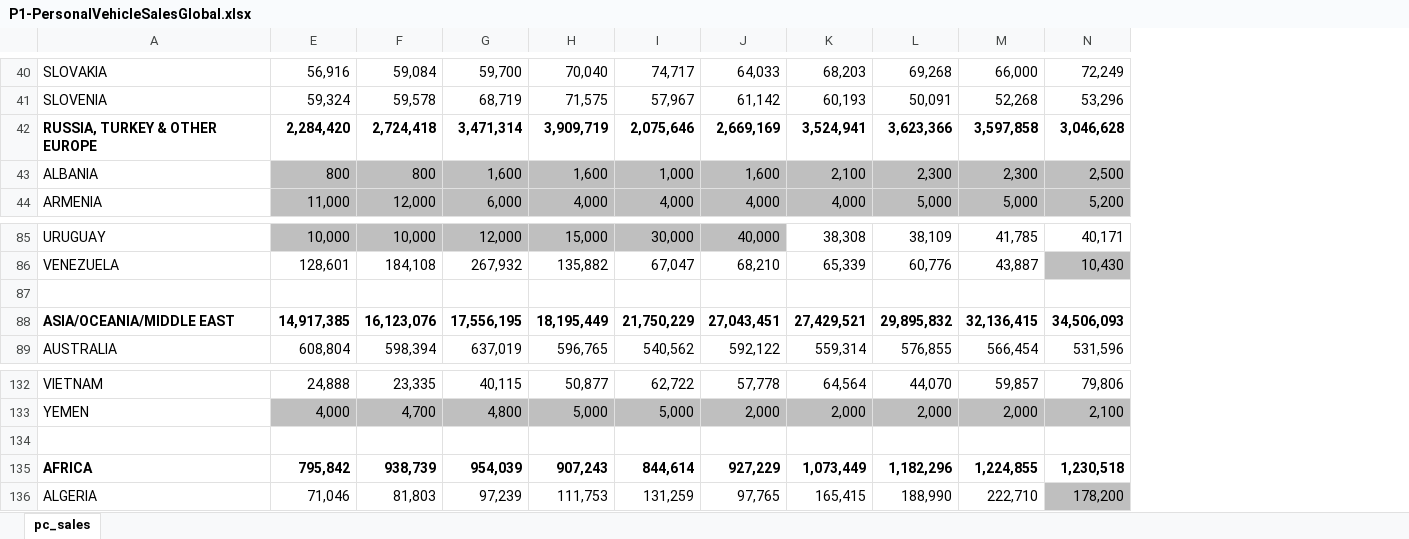
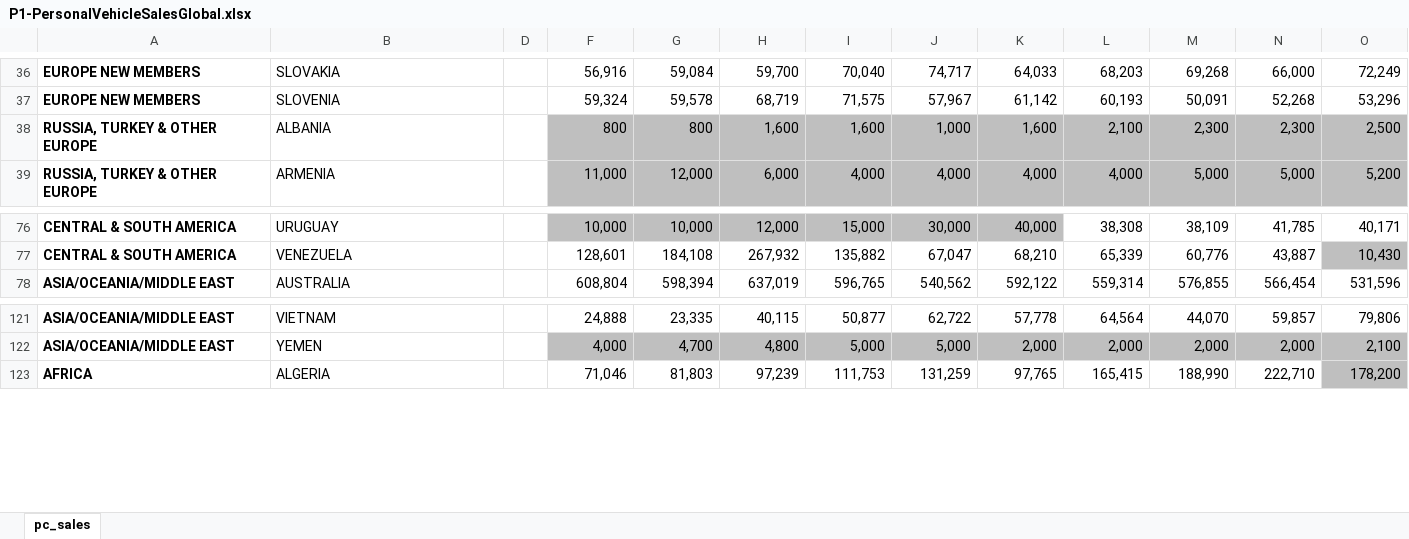
Before and after one commit to Ale2597/Tableau_Course, an Excel workbook: Section 7/P1-PersonalVehicleSalesGlobal.xlsx, sheet pc_sales, drawn as a sheet; only a part is shown, gaps mark what is left out; values as stored, in another font and other column widths than the file's, no borders; removed rows and columns are numbered as before the commit, all else as after; the diff covers the shown part only; the diff names each change by its address in the sheet, - before the commit and + after, or states it on an @@ line.

```diff
--- a/Section 7/P1-PersonalVehicleSalesGlobal.xlsx (sheet pc_sales)
+++ b/Section 7/P1-PersonalVehicleSalesGlobal.xlsx (sheet pc_sales)
+column A, rows 36-39: EUROPE NEW MEMBERS | EUROPE NEW MEMBERS | RUSSIA, TURKEY & OTHER EUROPE | RUSSIA, TURKEY & OTHER EUROPE; rows 76-78: CENTRAL & SOUTH AMERICA | CENTRAL & SOUTH AMERICA | ASIA/OCEANIA/MIDDLE EAST; rows 121-123: ASIA/OCEANIA/MIDDLE EAST | ASIA/OCEANIA/MIDDLE EAST | AFRICA
@@ column D unhidden, empty @@
-row 42: RUSSIA, TURKEY & OTHER EUROPE | 2,284,420 | 2,724,418 | 3,471,314 | 3,909,719 | 2,075,646 | 2,669,169 | 3,524,941 | 3,623,366 | 3,597,858 | 3,046,628
-row 87: (empty)
-row 88: ASIA/OCEANIA/MIDDLE EAST | 14,917,385 | 16,123,076 | 17,556,195 | 18,195,449 | 21,750,229 | 27,043,451 | 27,429,521 | 29,895,832 | 32,136,415 | 34,506,093
-row 134: (empty)
-row 135: AFRICA | 795,842 | 938,739 | 954,039 | 907,243 | 844,614 | 927,229 | 1,073,449 | 1,182,296 | 1,224,855 | 1,230,518
```
Also changed, not shown: 11 removed rows, 1 edited cell and cell formats elsewhere in this sheet, 2 other files.
